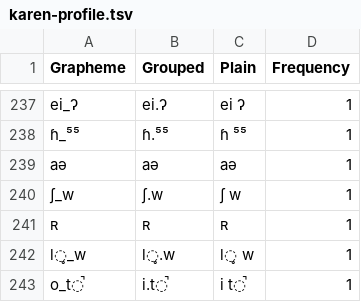
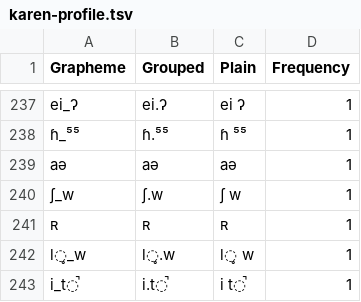
Before and after one commit to calc-project/grouping-sounds, a TSV file: karen-profile.tsv, drawn as a sheet; only a part is shown, gaps mark what is left out.

Commit message:
update

```diff
--- a/karen-profile.tsv
+++ b/karen-profile.tsv
@@ -242,2 +242,2 @@ aə	aə	aə	1
 l̥_w	l̥.w	l̥ w	1
-o_t̚	i.t̚	i t̚	1
+i_t̚	i.t̚	i t̚	1
```
